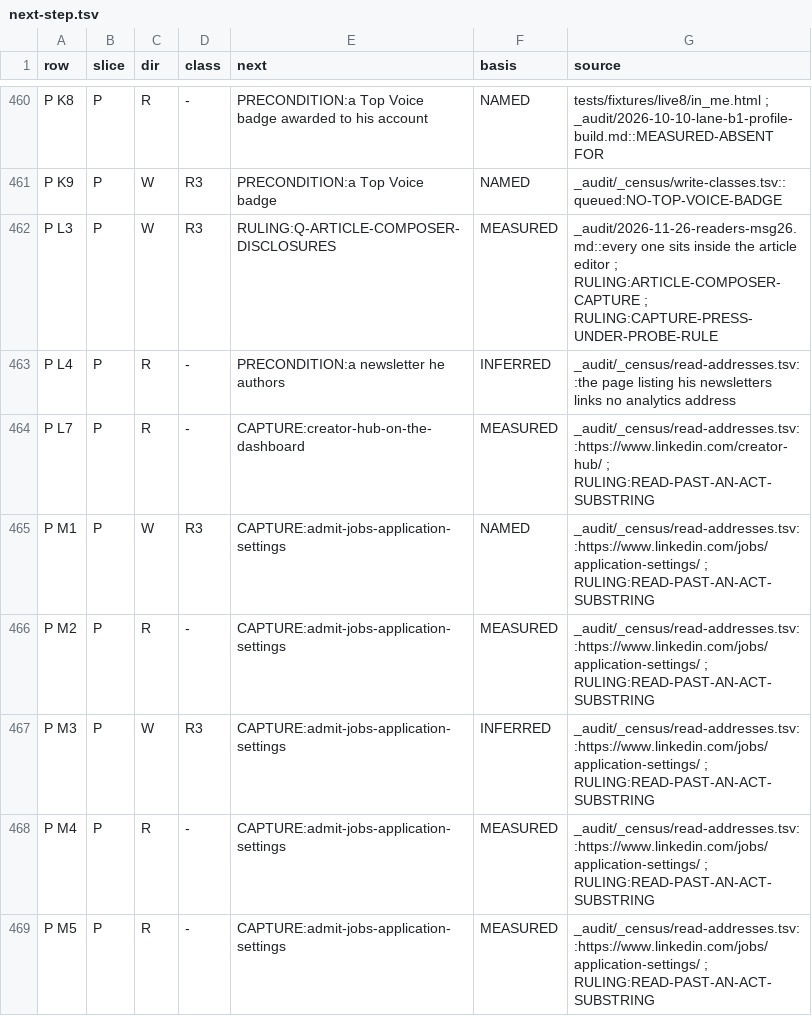
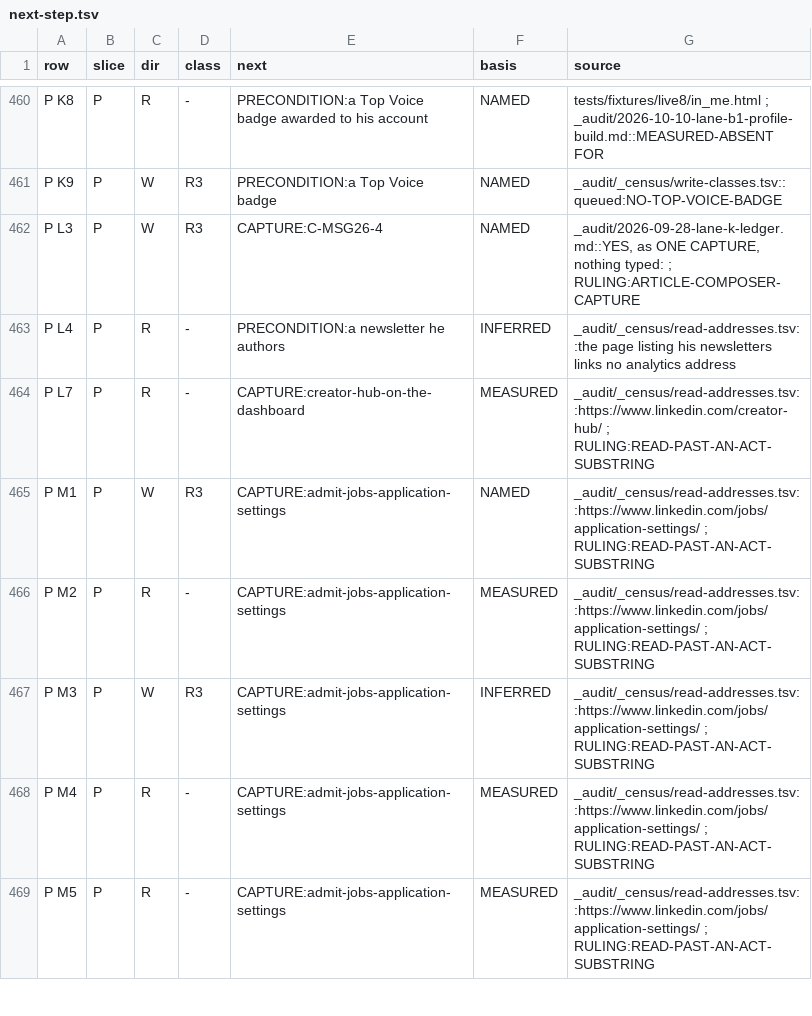
Before and after one commit to Sundeepg98/linkedin-mcp, a TSV file: _audit/_census/next-step.tsv, drawn as a sheet; only a part is shown, gaps mark what is left out; the diff covers the shown part only.

```diff
--- a/_audit/_census/next-step.tsv
+++ b/_audit/_census/next-step.tsv
@@ -461,3 +461,3 @@ P K8	P	R	-	PRECONDITION:a Top Voice badge awarded to his account	NAMED	tests/fix
 P K9	P	W	R3	PRECONDITION:a Top Voice badge	NAMED	_audit/_census/write-classes.tsv::queued:NO-TOP-VOICE-BADGE
-P L3	P	W	R3	RULING:Q-ARTICLE-COMPOSER-DISCLOSURES	MEASURED	_audit/2026-11-26-readers-msg26.md::every one sits inside the article editor ; RULING:ARTICLE-COMPOSER-CAPTURE ; RULING:CAPTURE-PRESS-UNDER-PROBE-RULE
+P L3	P	W	R3	CAPTURE:C-MSG26-4	NAMED	_audit/2026-09-28-lane-k-ledger.md::YES, as ONE CAPTURE, nothing typed: ; RULING:ARTICLE-COMPOSER-CAPTURE
 P L4	P	R	-	PRECONDITION:a newsletter he authors	INFERRED	_audit/_census/read-addresses.tsv::the page listing his newsletters links no analytics address
```
Also changed, not shown: 33 edited cells elsewhere in this file, _audit/_census/blocker-map.tsv, _audit/_census/capture-queue.tsv, 5 other files.
